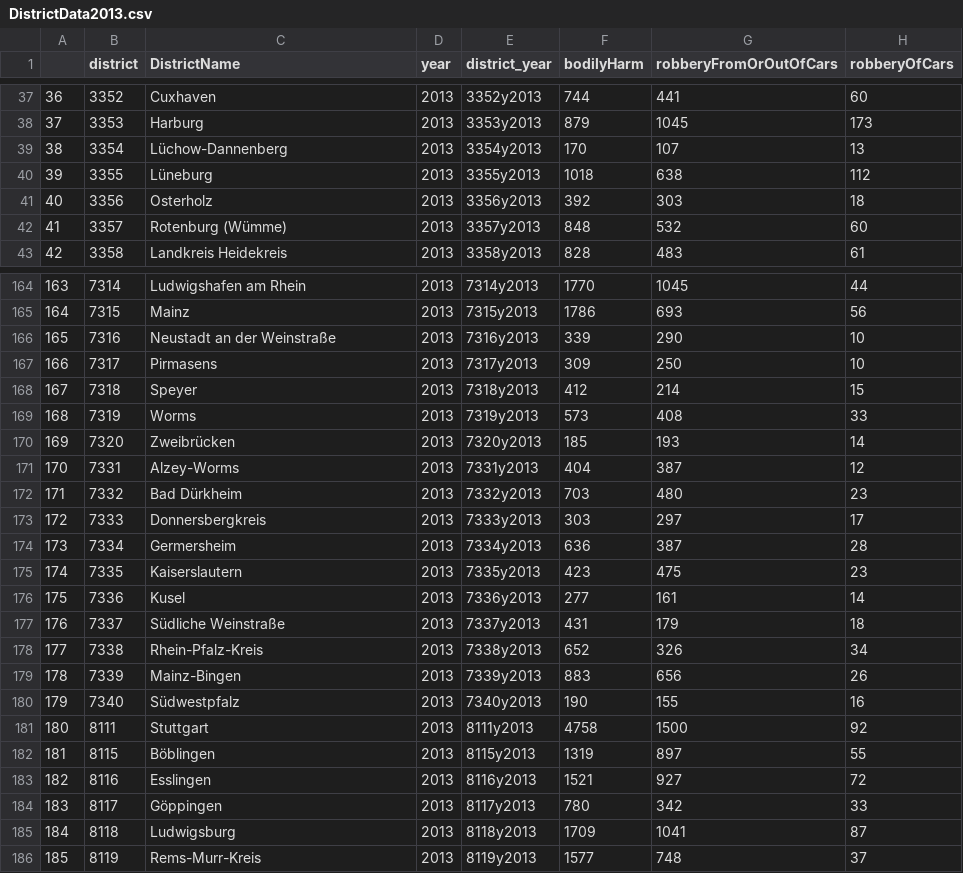
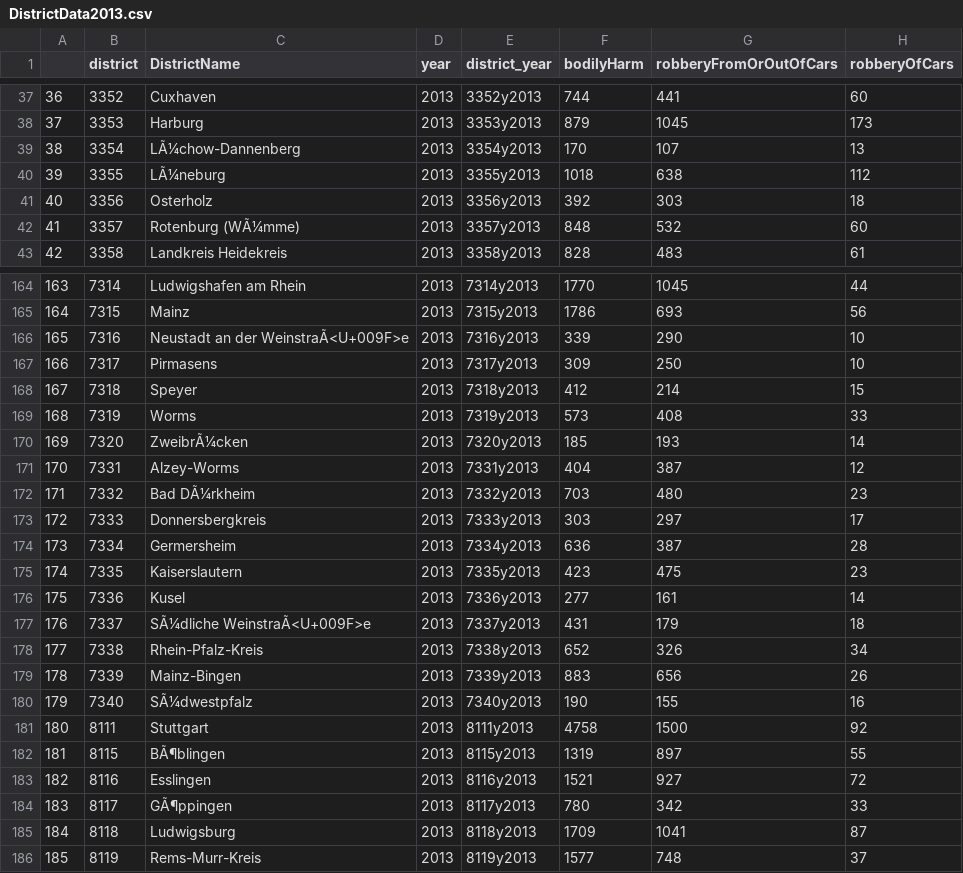
Before and after one commit to LarsMehwald/Assignment3, a CSV file: Analysis/data/DistrictData2013.csv, drawn as a sheet; only a part is shown, gaps mark what is left out; the diff covers the shown part only; the diff names each change by its address in the sheet, - before the commit and + after, or states it on an @@ line.

```diff
--- a/Analysis/data/DistrictData2013.csv
+++ b/Analysis/data/DistrictData2013.csv
-C39 (DistrictName): Lüchow-Dannenberg
+C39 (DistrictName): LÃ¼chow-Dannenberg
-C40 (DistrictName): Lüneburg
+C40 (DistrictName): LÃ¼neburg
-C42 (DistrictName): Rotenburg (Wümme)
+C42 (DistrictName): Rotenburg (WÃ¼mme)
-C166 (DistrictName): Neustadt an der Weinstraße
+C166 (DistrictName): Neustadt an der WeinstraÃ<U+009F>e
-C170 (DistrictName): Zweibrücken
+C170 (DistrictName): ZweibrÃ¼cken
-C172 (DistrictName): Bad Dürkheim
+C172 (DistrictName): Bad DÃ¼rkheim
-C177 (DistrictName): Südliche Weinstraße
+C177 (DistrictName): SÃ¼dliche WeinstraÃ<U+009F>e
-C180 (DistrictName): Südwestpfalz
+C180 (DistrictName): SÃ¼dwestpfalz
-C182 (DistrictName): Böblingen
+C182 (DistrictName): BÃ¶blingen
-C184 (DistrictName): Göppingen
+C184 (DistrictName): GÃ¶ppingen
```
Also changed, not shown: 61 edited cells elsewhere in this file, 5 other files.
